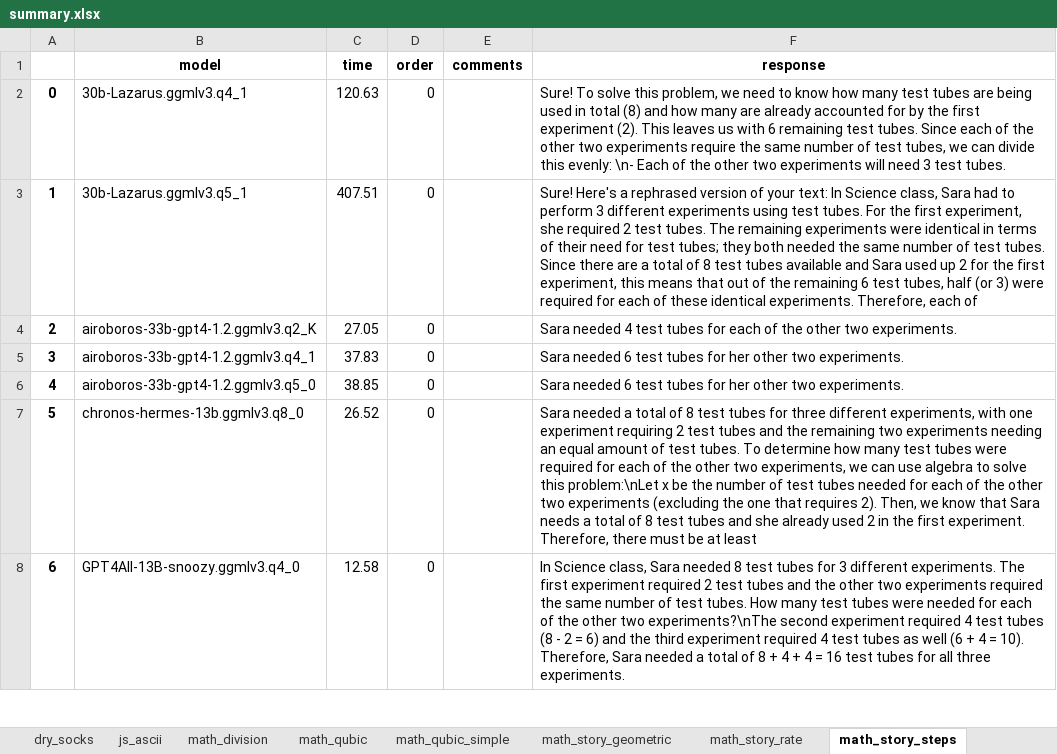
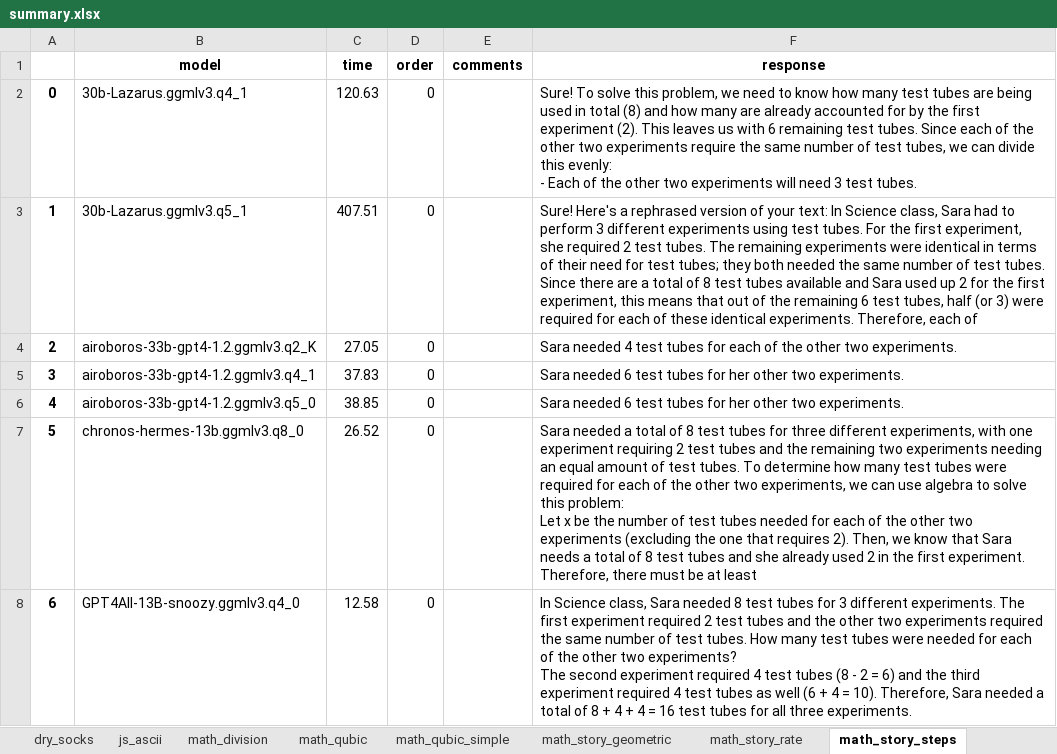
Before and after one commit to PhotoNomad0/ModelTesting, an Excel workbook: data/summary.xlsx, sheet math_story_steps, drawn as a sheet; only a part is shown; values as stored, in another font and other column widths than the file's, no borders; ↵ is a line break in a cell; the diff covers the shown part only; the diff names each change by its address in the sheet, - before the commit and + after, or states it on an @@ line.

```diff
--- a/data/summary.xlsx (sheet math_story_steps)
+++ b/data/summary.xlsx (sheet math_story_steps)
-F2 (response): …this evenly: \n- Each of…
+F2 (response): …this evenly: ↵ - Each of…
-F7 (response): …solve this problem:\nLet x be…
+F7 (response): …solve this problem: ↵ Let x be…
-F8 (response): …other two experiments?\nThe second experiment…
+F8 (response): …other two experiments? ↵ The second experiment…
```
Also changed, not shown: 15 edited cells elsewhere in this sheet, sheet TOT_socks, sheet python_math, sheet math_qubic, sheet math_qubic_simple, sheet math_X_power, sheet js_ascii, 7 more sheets, data/summary_edit.xlsx, 1 other file.
